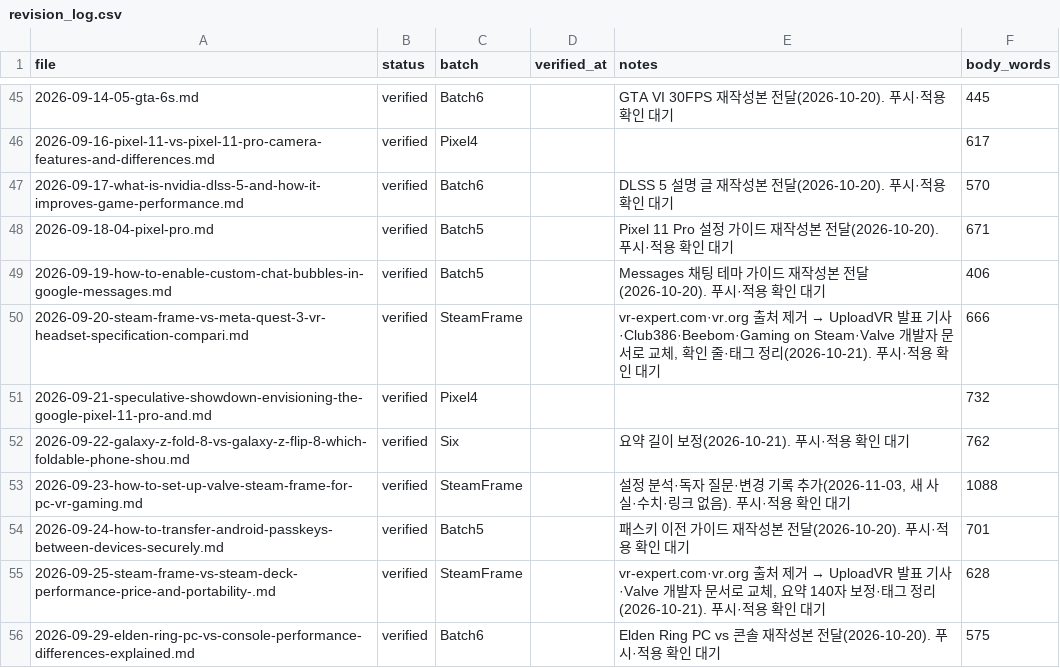
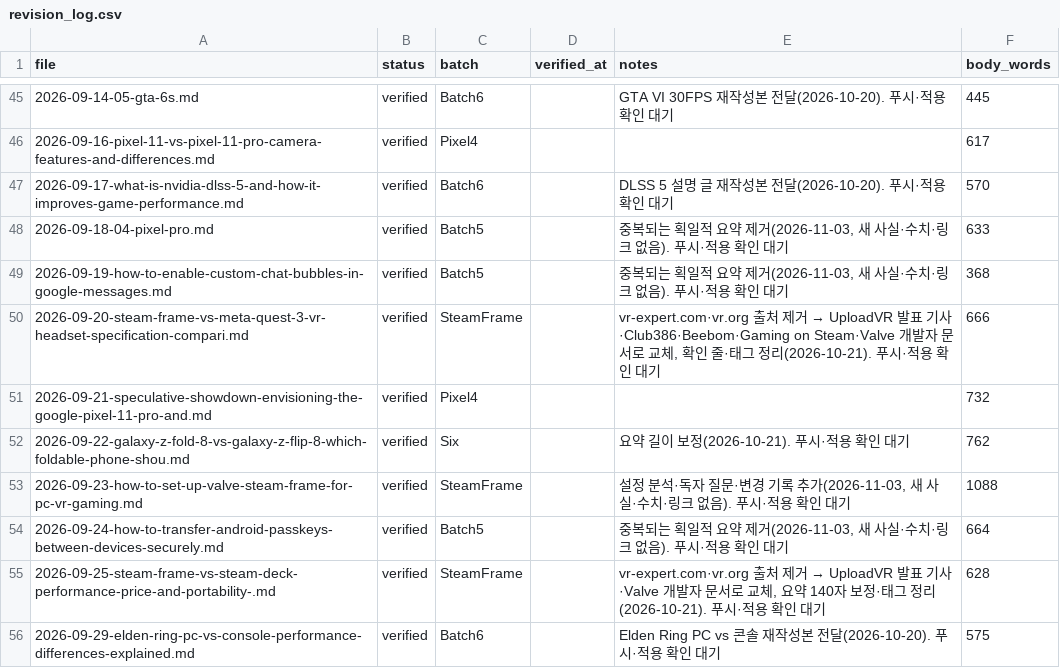
Before and after one commit to baek2731/frontbuffer, a CSV file: research_data/revision_log.csv, drawn as a sheet; only a part is shown, gaps mark what is left out; the diff covers the shown part only.

Commit message:
chore: 중복되는 획일적 마무리 문구 정리 [skip indexnow]

```diff
--- a/research_data/revision_log.csv
+++ b/research_data/revision_log.csv
@@ -47,4 +47,4 @@
 2026-09-17-what-is-nvidia-dlss-5-and-how-it-improves-game-performance.md,verified,Batch6,,DLSS 5 설명 글 재작성본 전달(2026-10-20). 푸시·적용 확인 대기,570
-2026-09-18-04-pixel-pro.md,verified,Batch5,,Pixel 11 Pro 설정 가이드 재작성본 전달(2026-10-20). 푸시·적용 확인 대기,671
-2026-09-19-how-to-enable-custom-chat-bubbles-in-google-messages.md,verified,Batch5,,Messages 채팅 테마 가이드 재작성본 전달(2026-10-20). 푸시·적용 확인 대기,406
+2026-09-18-04-pixel-pro.md,verified,Batch5,,"중복되는 획일적 요약 제거(2026-11-03, 새 사실·수치·링크 없음). 푸시·적용 확인 대기",633
+2026-09-19-how-to-enable-custom-chat-bubbles-in-google-messages.md,verified,Batch5,,"중복되는 획일적 요약 제거(2026-11-03, 새 사실·수치·링크 없음). 푸시·적용 확인 대기",368
 2026-09-20-steam-frame-vs-meta-quest-3-vr-headset-specification-compari.md,verified,SteamFrame,,"vr-expert.com·vr.org 출처 제거 → UploadVR 발표 기사·Club386·Beebom·Gaming on Steam·Valve 개발자 문서로 교체, 확인 줄·태그 정리(2026-10-21). 푸시·적용 확인 대기",666
@@ -53,3 +53,3 @@
 2026-09-23-how-to-set-up-valve-steam-frame-for-pc-vr-gaming.md,verified,SteamFrame,,"설정 분석·독자 질문·변경 기록 추가(2026-11-03, 새 사실·수치·링크 없음). 푸시·적용 확인 대기",1088
-2026-09-24-how-to-transfer-android-passkeys-between-devices-securely.md,verified,Batch5,,패스키 이전 가이드 재작성본 전달(2026-10-20). 푸시·적용 확인 대기,701
+2026-09-24-how-to-transfer-android-passkeys-between-devices-securely.md,verified,Batch5,,"중복되는 획일적 요약 제거(2026-11-03, 새 사실·수치·링크 없음). 푸시·적용 확인 대기",664
 2026-09-25-steam-frame-vs-steam-deck-performance-price-and-portability-.md,verified,SteamFrame,,"vr-expert.com·vr.org 출처 제거 → UploadVR 발표 기사·Valve 개발자 문서로 교체, 요약 140자 보정·태그 정리(2026-10-21). 푸시·적용 확인 대기",628
```
Also changed, not shown: 22 edited cells elsewhere in this file, 14 other files.
